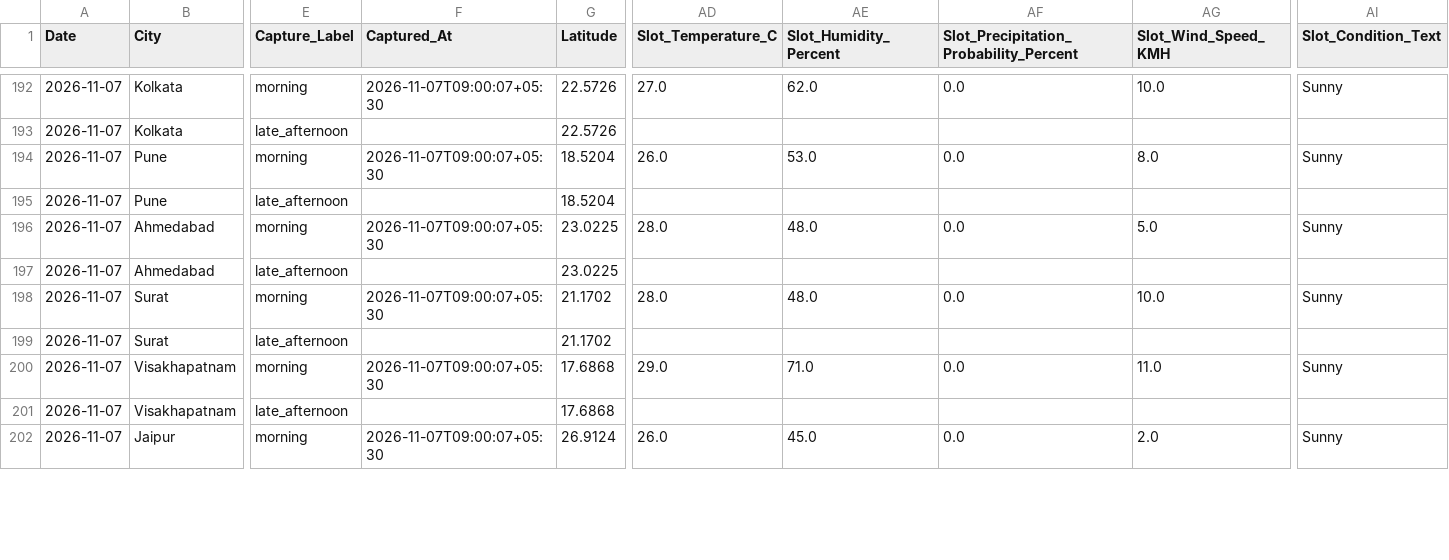
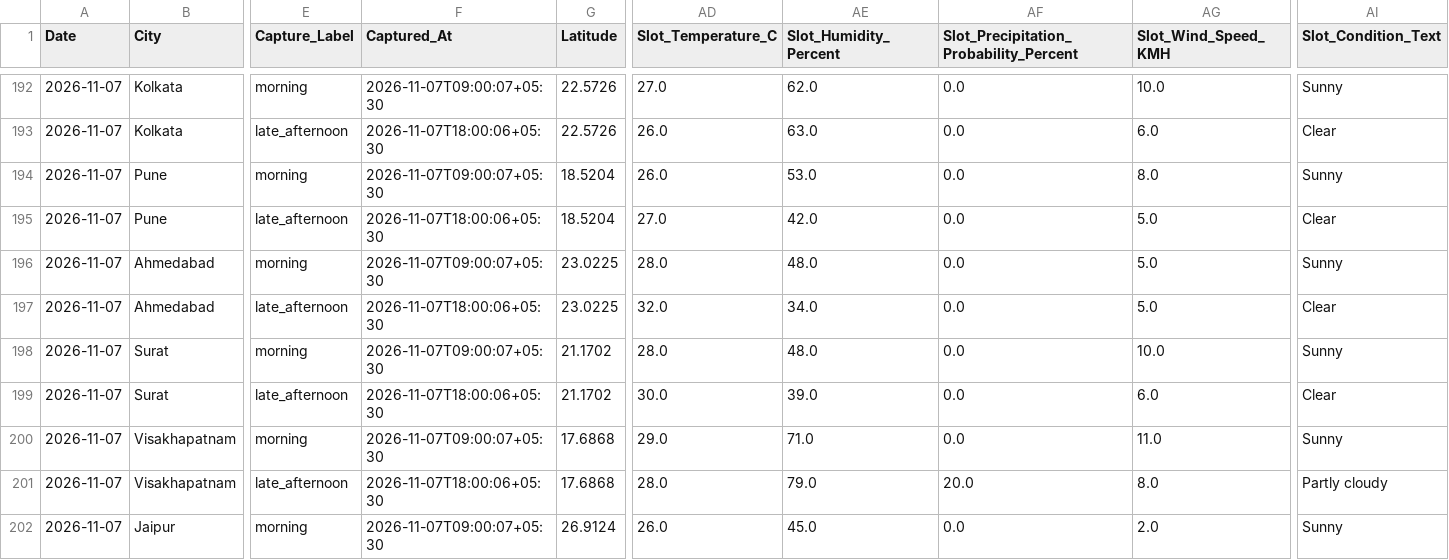
Before and after one commit to goyaljai/flight-data, a CSV file: data/2026/11/daily_context.csv, drawn as a sheet; only a part is shown, gaps mark what is left out; the diff covers the shown part only; the diff names each change by its address in the sheet, - before the commit and + after, or states it on an @@ line.

```diff
--- a/data/2026/11/daily_context.csv
+++ b/data/2026/11/daily_context.csv
-F193 (Captured_At): (empty)
+F193 (Captured_At): 2026-11-07T18:00:06+05:30
-AD193 (Slot_Temperature_C): (empty)
+AD193 (Slot_Temperature_C): 26.0
-AE193 (Slot_Humidity_Percent): (empty)
+AE193 (Slot_Humidity_Percent): 63.0
-AF193: (empty)
+AF193: 0.0
-AG193 (Slot_Wind_Speed_KMH): (empty)
+AG193 (Slot_Wind_Speed_KMH): 6.0
-AI193 (Slot_Condition_Text): (empty)
+AI193 (Slot_Condition_Text): Clear
-F195 (Captured_At): (empty)
+F195 (Captured_At): 2026-11-07T18:00:06+05:30
-AD195 (Slot_Temperature_C): (empty)
+AD195 (Slot_Temperature_C): 27.0
-AE195 (Slot_Humidity_Percent): (empty)
+AE195 (Slot_Humidity_Percent): 42.0
-AF195: (empty)
+AF195: 0.0
-AG195 (Slot_Wind_Speed_KMH): (empty)
+AG195 (Slot_Wind_Speed_KMH): 5.0
-AI195 (Slot_Condition_Text): (empty)
+AI195 (Slot_Condition_Text): Clear
-F197 (Captured_At): (empty)
+F197 (Captured_At): 2026-11-07T18:00:06+05:30
-AD197 (Slot_Temperature_C): (empty)
+AD197 (Slot_Temperature_C): 32.0
-AE197 (Slot_Humidity_Percent): (empty)
+AE197 (Slot_Humidity_Percent): 34.0
-AF197: (empty)
+AF197: 0.0
-AG197 (Slot_Wind_Speed_KMH): (empty)
+AG197 (Slot_Wind_Speed_KMH): 5.0
-AI197 (Slot_Condition_Text): (empty)
+AI197 (Slot_Condition_Text): Clear
-F199 (Captured_At): (empty)
+F199 (Captured_At): 2026-11-07T18:00:06+05:30
-AD199 (Slot_Temperature_C): (empty)
+AD199 (Slot_Temperature_C): 30.0
-AE199 (Slot_Humidity_Percent): (empty)
+AE199 (Slot_Humidity_Percent): 39.0
-AF199: (empty)
+AF199: 0.0
-AG199 (Slot_Wind_Speed_KMH): (empty)
+AG199 (Slot_Wind_Speed_KMH): 6.0
-AI199 (Slot_Condition_Text): (empty)
+AI199 (Slot_Condition_Text): Clear
-F201 (Captured_At): (empty)
+F201 (Captured_At): 2026-11-07T18:00:06+05:30
-AD201 (Slot_Temperature_C): (empty)
+AD201 (Slot_Temperature_C): 28.0
-AE201 (Slot_Humidity_Percent): (empty)
+AE201 (Slot_Humidity_Percent): 79.0
-AF201: (empty)
+AF201: 20.0
-AG201 (Slot_Wind_Speed_KMH): (empty)
+AG201 (Slot_Wind_Speed_KMH): 8.0
-AI201 (Slot_Condition_Text): (empty)
+AI201 (Slot_Condition_Text): Partly cloudy
```
Also changed, not shown: 60 edited cells elsewhere in this file.
